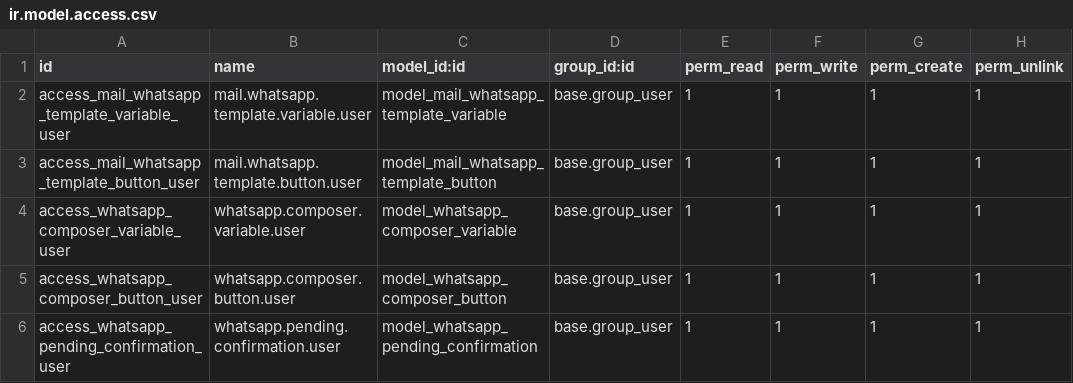
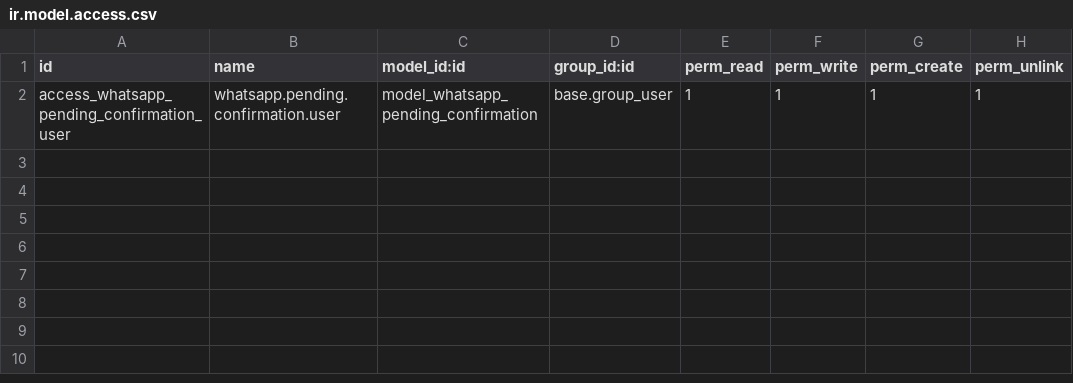
Before and after one commit to xtendoo-corporation/xtendoo, a CSV file: mail_gateway_whatsapp_variables/security/ir.model.access.csv, drawn as a sheet; the diff names each change by its address in the sheet, - before the commit and + after, or states it on an @@ line.

```diff
--- a/mail_gateway_whatsapp_variables/security/ir.model.access.csv
+++ b/mail_gateway_whatsapp_variables/security/ir.model.access.csv
-row 2: access_mail_whatsapp_template_variable_user | mail.whatsapp.template.variable.user | model_mail_whatsapp_template_variable | base.group_user | 1 | 1 | 1 | 1
-row 3: access_mail_whatsapp_template_button_user | mail.whatsapp.template.button.user | model_mail_whatsapp_template_button | base.group_user | 1 | 1 | 1 | 1
-row 4: access_whatsapp_composer_variable_user | whatsapp.composer.variable.user | model_whatsapp_composer_variable | base.group_user | 1 | 1 | 1 | 1
-row 5: access_whatsapp_composer_button_user | whatsapp.composer.button.user | model_whatsapp_composer_button | base.group_user | 1 | 1 | 1 | 1
```
Also changed, not shown: 7 other files.
